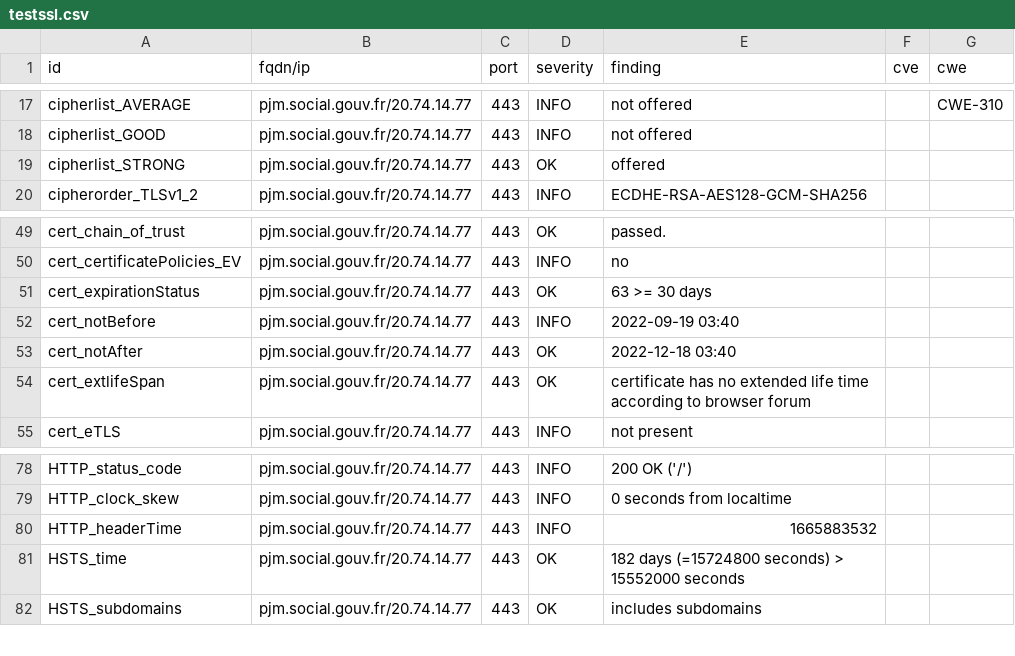
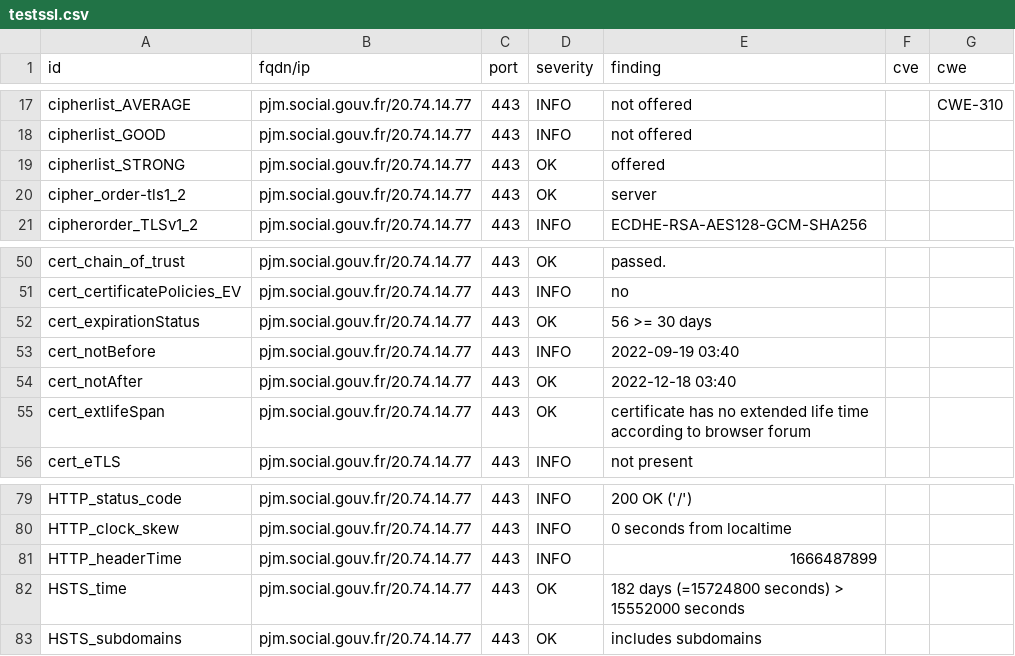
Before and after one commit to ClementNumericite/dashlord, a CSV file: results/aHR0cHM6Ly9wam0uc29jaWFsLmdvdXYuZnI=/testssl.csv, drawn as a sheet; only a part is shown, gaps mark what is left out.

Commit message:
update: https://pjm.social.gouv.fr

```diff
--- a/results/aHR0cHM6Ly9wam0uc29jaWFsLmdvdXYuZnI=/testssl.csv
+++ b/results/aHR0cHM6Ly9wam0uc29jaWFsLmdvdXYuZnI=/testssl.csv
@@ -19,2 +19,3 @@
 "cipherlist_STRONG","pjm.social.gouv.fr/20.74.14.77","443","OK","offered","",""
+"cipher_order-tls1_2","pjm.social.gouv.fr/20.74.14.77","443","OK","server","",""
 "cipherorder_TLSv1_2","pjm.social.gouv.fr/20.74.14.77","443","INFO","ECDHE-RSA-AES128-GCM-SHA256","",""
@@ -50,3 +51,3 @@
 "cert_certificatePolicies_EV","pjm.social.gouv.fr/20.74.14.77","443","INFO","no","",""
-"cert_expirationStatus","pjm.social.gouv.fr/20.74.14.77","443","OK","63 >= 30 days","",""
+"cert_expirationStatus","pjm.social.gouv.fr/20.74.14.77","443","OK","56 >= 30 days","",""
 "cert_notBefore","pjm.social.gouv.fr/20.74.14.77","443","INFO","2022-09-19 03:40","",""
@@ -79,3 +80,3 @@
 "HTTP_clock_skew","pjm.social.gouv.fr/20.74.14.77","443","INFO","0 seconds from localtime","",""
-"HTTP_headerTime","pjm.social.gouv.fr/20.74.14.77","443","INFO","1665883532","",""
+"HTTP_headerTime","pjm.social.gouv.fr/20.74.14.77","443","INFO","1666487899","",""
 "HSTS_time","pjm.social.gouv.fr/20.74.14.77","443","OK","182 days (=15724800 seconds) > 15552000 seconds","",""
```
Also changed, not shown: 13 other files.
